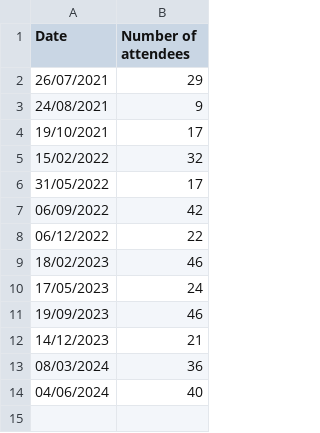
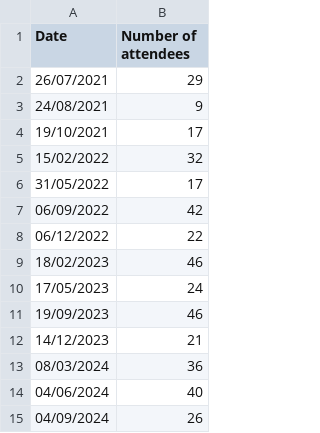
Before and after one commit to data-ethics-and-society/data-ethics-and-society-reading-group, a CSV file: Sessions/attendance.csv, drawn as a sheet.

Commit message:
Update attendance.csv

```diff
--- a/Sessions/attendance.csv
+++ b/Sessions/attendance.csv
@@ -14 +14,2 @@ Date, Number of attendees
 04/06/2024, 40
+04/09/2024, 26
```
